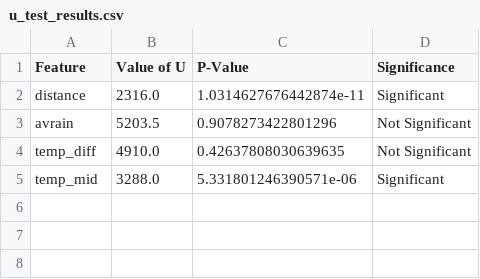
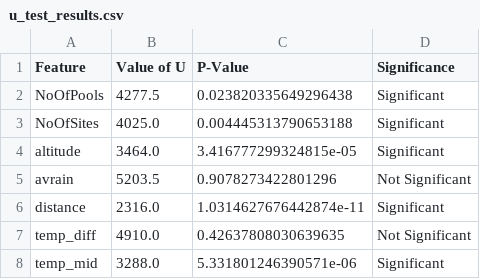
Before and after one commit to Rent45/Frog-Data-Analysis, a CSV file: Outputs/2.5 Validation of Correlation and Visualisations/u_test_results.csv, drawn as a sheet.

Commit message:
Update u_test_results.csv

```diff
--- a/Outputs/2.5 Validation of Correlation and Visualisations/u_test_results.csv
+++ b/Outputs/2.5 Validation of Correlation and Visualisations/u_test_results.csv
@@ -1,4 +1,7 @@
 Feature,Value of U,P-Value,Significance
+NoOfPools,4277.5,0.023820335649296438,Significant
+NoOfSites,4025.0,0.004445313790653188,Significant
+altitude,3464.0,3.416777299324815e-05,Significant
+avrain,5203.5,0.9078273422801296,Not Significant
 distance,2316.0,1.0314627676442874e-11,Significant
-avrain,5203.5,0.9078273422801296,Not Significant
 temp_diff,4910.0,0.42637808030639635,Not Significant
```
